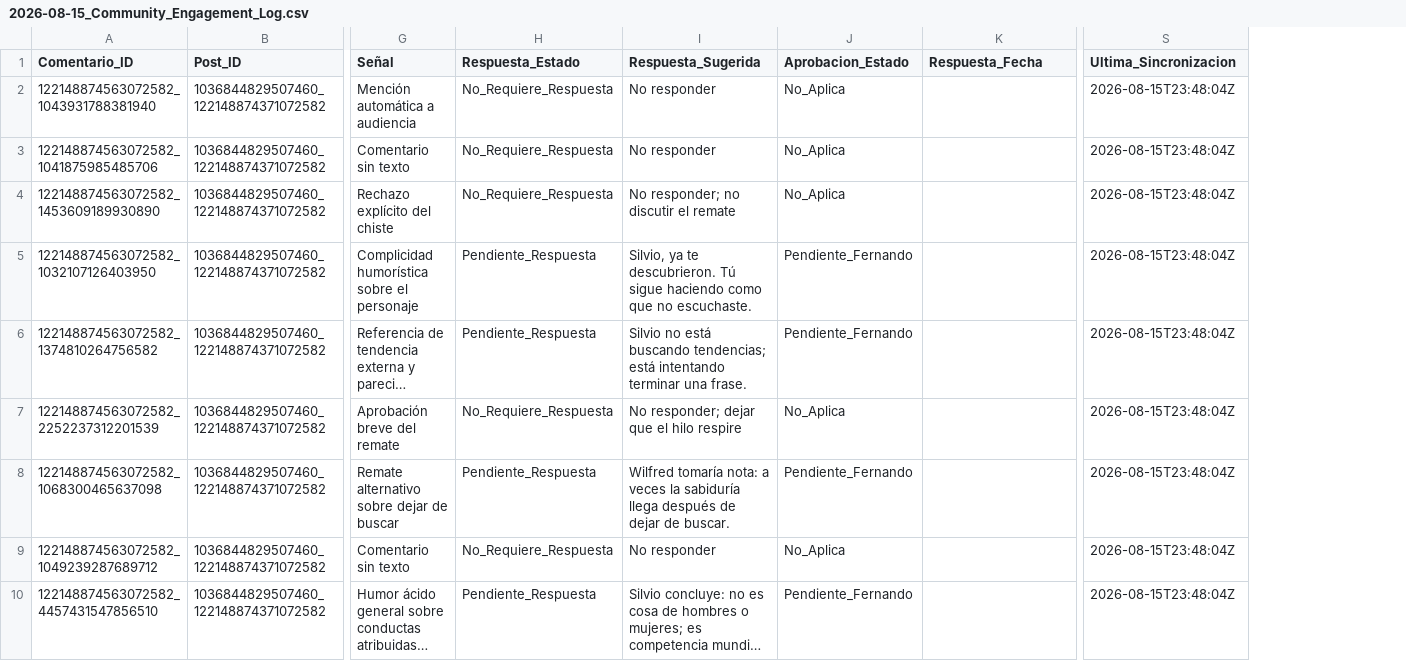
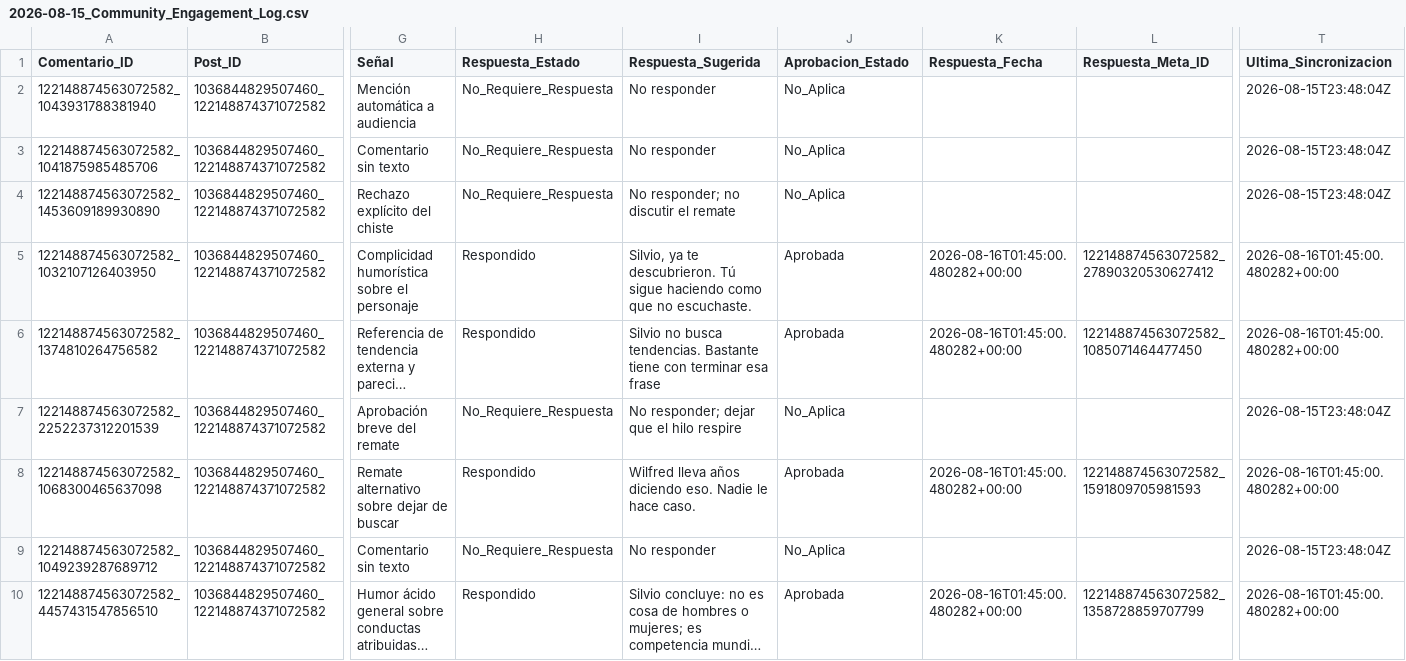
Before and after one commit to iomarketing09-sys/universe-sent-me-growth-os, a CSV file: Operations/Research/2026-08-15_Community_Engagement_Log.csv, drawn as a sheet; only a part is shown, gaps mark what is left out; long unchanged cells end in …; addresses are those after the commit; the diff names each change by its address in the sheet, - before the commit and + after, or states it on an @@ line.

Commit message:
Record approved community reply publications

```diff
--- a/Operations/Research/2026-08-15_Community_Engagement_Log.csv
+++ b/Operations/Research/2026-08-15_Community_Engagement_Log.csv
+column L (Respuesta_Meta_ID), rows 5-10: 122148874563072582_27890320530627412 | 122148874563072582_1085071464477450 |  | 122148874563072582_1591809705981593 |  | 122148874563072582_1358728859707799
-H5:H6 (Respuesta_Estado): Pendiente_Respuesta
+H5:H6 (Respuesta_Estado): Respondido
-J5:J6 (Aprobacion_Estado): Pendiente_Fernando
+J5:J6 (Aprobacion_Estado): Aprobada
-K5:K6 (Respuesta_Fecha): (empty)
+K5:K6 (Respuesta_Fecha): 2026-08-16T01:45:00.480282+00:00
-T5:T6 (Ultima_Sincronizacion): 2026-08-15T23:48:04Z
+T5:T6 (Ultima_Sincronizacion): 2026-08-16T01:45:00.480282+00:00
-I6 (Respuesta_Sugerida): Silvio no está buscando tendencias; está intentando terminar una frase.
+I6 (Respuesta_Sugerida): Silvio no busca tendencias. Bastante tiene con terminar esa frase
-H8 (Respuesta_Estado): Pendiente_Respuesta
+H8 (Respuesta_Estado): Respondido
-I8 (Respuesta_Sugerida): Wilfred tomaría nota: a veces la sabiduría llega después de dejar de buscar.
+I8 (Respuesta_Sugerida): Wilfred lleva años diciendo eso. Nadie le hace caso.
-J8 (Aprobacion_Estado): Pendiente_Fernando
+J8 (Aprobacion_Estado): Aprobada
-K8 (Respuesta_Fecha): (empty)
+K8 (Respuesta_Fecha): 2026-08-16T01:45:00.480282+00:00
-T8 (Ultima_Sincronizacion): 2026-08-15T23:48:04Z
+T8 (Ultima_Sincronizacion): 2026-08-16T01:45:00.480282+00:00
-H10 (Respuesta_Estado): Pendiente_Respuesta
+H10 (Respuesta_Estado): Respondido
-J10 (Aprobacion_Estado): Pendiente_Fernando
+J10 (Aprobacion_Estado): Aprobada
-K10 (Respuesta_Fecha): (empty)
+K10 (Respuesta_Fecha): 2026-08-16T01:45:00.480282+00:00
-T10 (Ultima_Sincronizacion): 2026-08-15T23:48:04Z
+T10 (Ultima_Sincronizacion): 2026-08-16T01:45:00.480282+00:00
```
Also changed, not shown: 7 other files.
